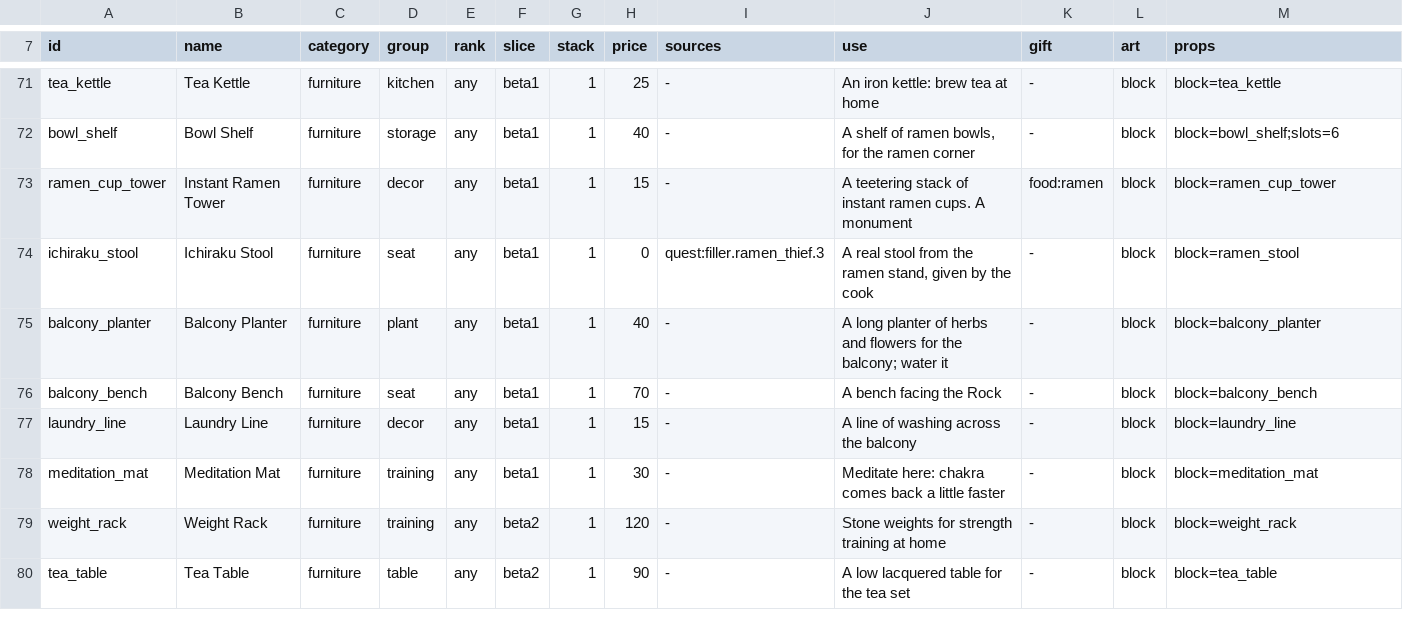
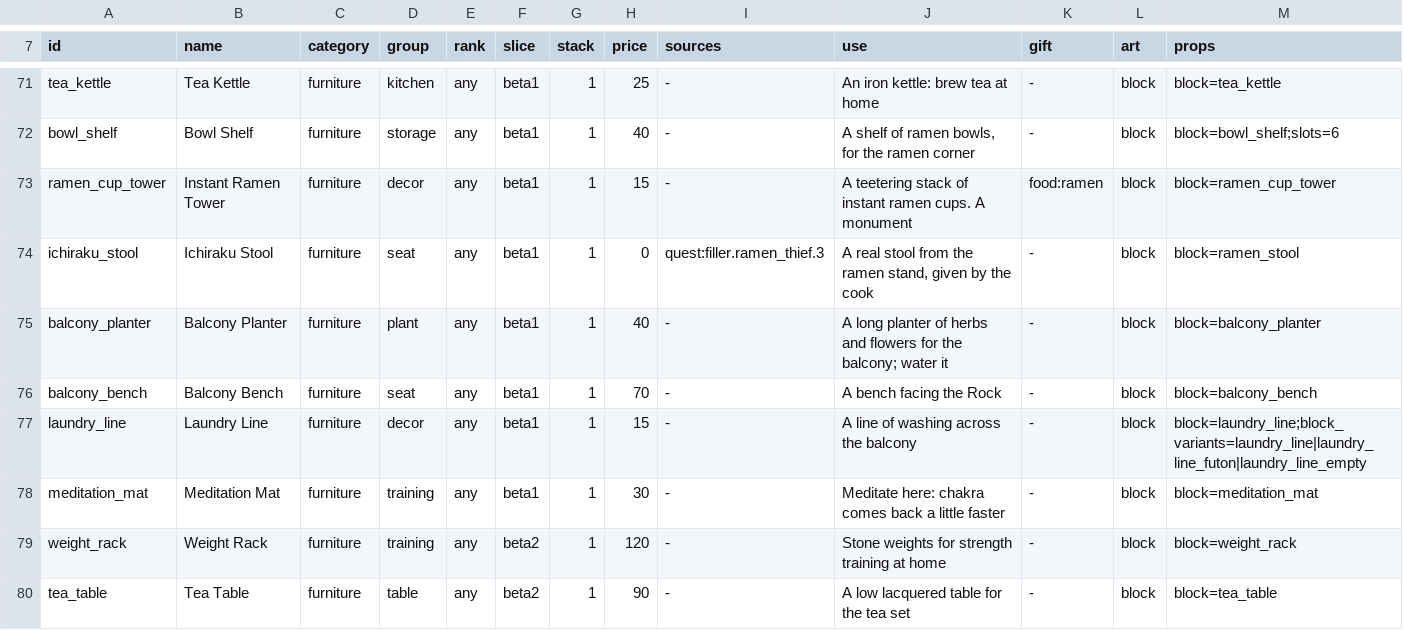
Before and after one commit to radhepa/NarutoMinecraft, a TSV file: tools/items/catalogue/furniture.tsv, drawn as a sheet; only a part is shown, gaps mark what is left out; the diff covers the shown part only.

Commit message:
Items: the Konoha session's block variants for curtains, lantern strings, laundry lines, clan pieces and the ramen poster

```diff
--- a/tools/items/catalogue/furniture.tsv
+++ b/tools/items/catalogue/furniture.tsv
@@ -76,3 +76,3 @@ balcony_planter	Balcony Planter	furniture	plant	any	beta1	1	40	-	A long planter
 balcony_bench	Balcony Bench	furniture	seat	any	beta1	1	70	-	A bench facing the Rock	-	block	block=balcony_bench
-laundry_line	Laundry Line	furniture	decor	any	beta1	1	15	-	A line of washing across the balcony	-	block	block=laundry_line
+laundry_line	Laundry Line	furniture	decor	any	beta1	1	15	-	A line of washing across the balcony	-	block	block=laundry_line;block_variants=laundry_line|laundry_line_futon|laundry_line_empty
 meditation_mat	Meditation Mat	furniture	training	any	beta1	1	30	-	Meditate here: chakra comes back a little faster	-	block	block=meditation_mat
```
Also changed, not shown: 6 edited cells elsewhere in this file, 6 other files.
